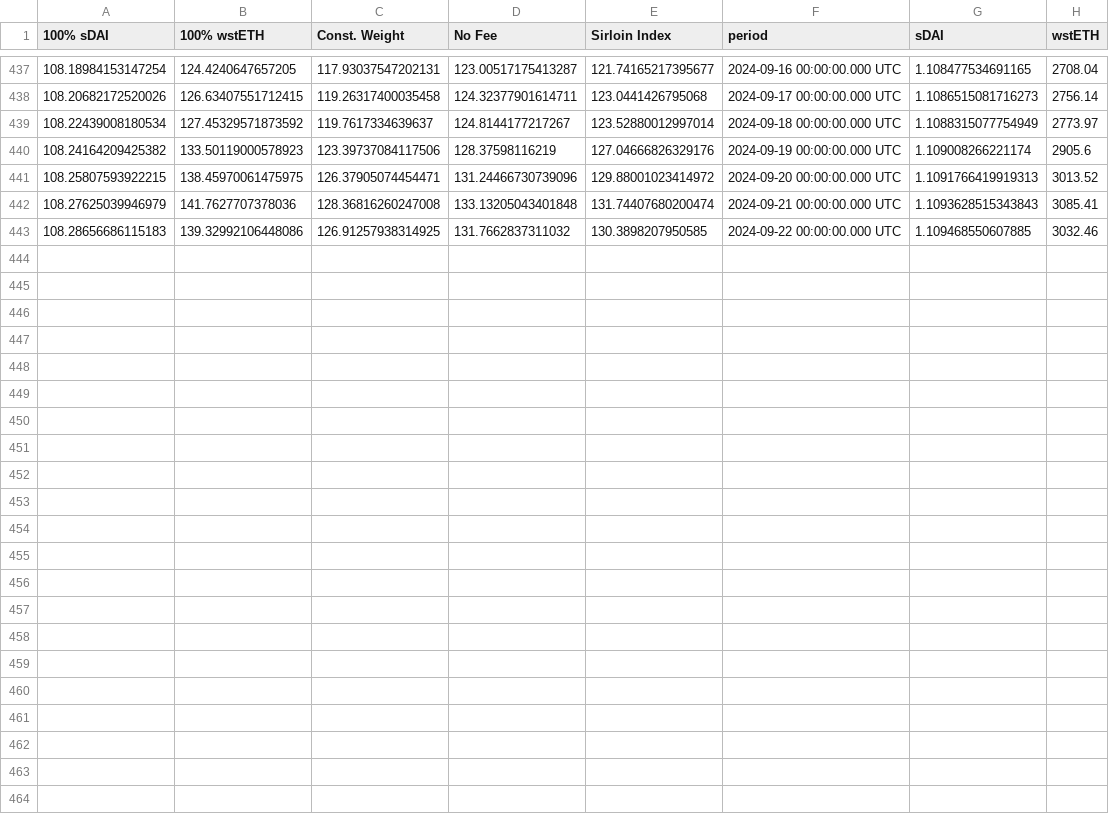
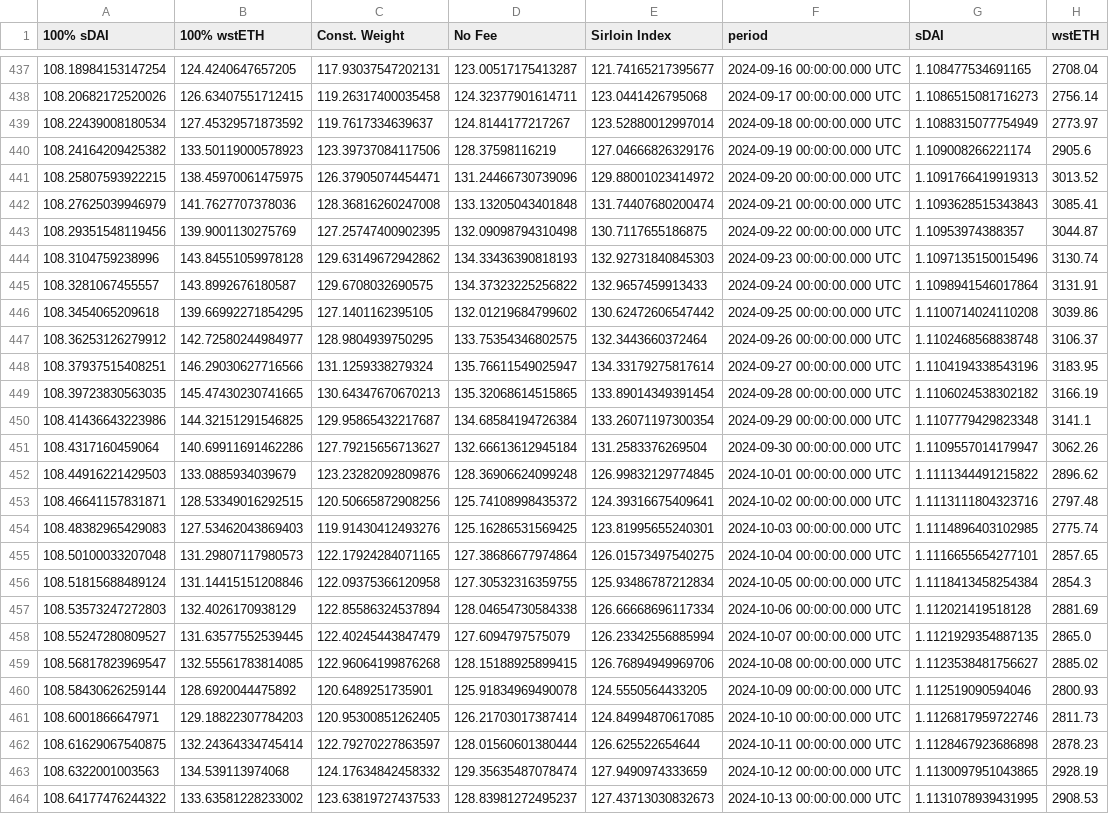
Before and after one commit to robo-advisor-lab/optimizer-dApp, a CSV file: packages/backend/data/sirloin_index.csv, drawn as a sheet; only a part is shown, gaps mark what is left out; removed rows and columns are numbered as before the commit, all else as after; the diff names each change by its address in the sheet, - before the commit and + after, or states it on an @@ line.

```diff
--- a/packages/backend/data/sirloin_index.csv
+++ b/packages/backend/data/sirloin_index.csv
-row 443: 108.28656686115183 | 139.32992106448086 | 126.91257938314925 | 131.7662837311032 | 130.3898207950585 | 2024-09-22 00:00:00.000 UTC | 1.109468550607885 | 3032.46
+row 443: 108.29351548119456 | 139.9001130275769 | 127.25747400902395 | 132.09098794310498 | 130.7117655186875 | 2024-09-22 00:00:00.000 UTC | 1.10953974388357 | 3044.87
+row 444: 108.3104759238996 | 143.84551059978128 | 129.63149672942862 | 134.33436390818193 | 132.92731840845303 | 2024-09-23 00:00:00.000 UTC | 1.1097135150015496 | 3130.74
+row 445: 108.3281067455557 | 143.8992676180587 | 129.6708032690575 | 134.37323225256822 | 132.9657459913433 | 2024-09-24 00:00:00.000 UTC | 1.1098941546017864 | 3131.91
+row 446: 108.3454065209618 | 139.66992271854295 | 127.1401162395105 | 132.01219684799602 | 130.62472606547442 | 2024-09-25 00:00:00.000 UTC | 1.1100714024110208 | 3039.86
+row 447: 108.36253126279912 | 142.72580244984977 | 128.9804939750295 | 133.75354346802575 | 132.3443660372464 | 2024-09-26 00:00:00.000 UTC | 1.1102468568838748 | 3106.37
+row 448: 108.37937515408251 | 146.29030627716566 | 131.1259338279324 | 135.76611549025947 | 134.33179275817614 | 2024-09-27 00:00:00.000 UTC | 1.1104194338543196 | 3183.95
+row 449: 108.39723830563035 | 145.47430230741665 | 130.64347670670213 | 135.32068614515865 | 133.89014349391454 | 2024-09-28 00:00:00.000 UTC | 1.1106024538302182 | 3166.19
+row 450: 108.41436643223986 | 144.32151291546825 | 129.95865432217687 | 134.68584194726384 | 133.26071197300354 | 2024-09-29 00:00:00.000 UTC | 1.1107779429823348 | 3141.1
+row 451: 108.4317160459064 | 140.69911691462286 | 127.79215656713627 | 132.66613612945184 | 131.2583376269504 | 2024-09-30 00:00:00.000 UTC | 1.1109557014179947 | 3062.26
+row 452: 108.44916221429503 | 133.0885934039679 | 123.23282092809876 | 128.36906624099248 | 126.99832129774845 | 2024-10-01 00:00:00.000 UTC | 1.1111344491215822 | 2896.62
+row 453: 108.46641157831871 | 128.53349016292515 | 120.50665872908256 | 125.74108998435372 | 124.39316675409641 | 2024-10-02 00:00:00.000 UTC | 1.1113111804323716 | 2797.48
+row 454: 108.48382965429083 | 127.53462043869403 | 119.91430412493276 | 125.16286531569425 | 123.81995655240301 | 2024-10-03 00:00:00.000 UTC | 1.1114896403102985 | 2775.74
+row 455: 108.50100033207048 | 131.29807117980573 | 122.17924284071165 | 127.38686677974864 | 126.01573497540275 | 2024-10-04 00:00:00.000 UTC | 1.1116655654277101 | 2857.65
+row 456: 108.51815688489124 | 131.14415151208846 | 122.09375366120958 | 127.30532316359755 | 125.93486787212834 | 2024-10-05 00:00:00.000 UTC | 1.1118413458254384 | 2854.3
+row 457: 108.53573247272803 | 132.4026170938129 | 122.85586324537894 | 128.04654730584338 | 126.66668696117334 | 2024-10-06 00:00:00.000 UTC | 1.112021419518128 | 2881.69
+row 458: 108.55247280809527 | 131.63577552539445 | 122.40245443847479 | 127.6094797575079 | 126.23342556885994 | 2024-10-07 00:00:00.000 UTC | 1.1121929354887135 | 2865.0
+row 459: 108.56817823969547 | 132.55561783814085 | 122.96064199876268 | 128.15188925899415 | 126.76894949969706 | 2024-10-08 00:00:00.000 UTC | 1.1123538481756627 | 2885.02
+row 460: 108.58430626259144 | 128.6920044475892 | 120.6489251735901 | 125.91834969490078 | 124.5550564433205 | 2024-10-09 00:00:00.000 UTC | 1.112519090594046 | 2800.93
+row 461: 108.6001866647971 | 129.18822307784203 | 120.95300851262405 | 126.21703017387414 | 124.84994870617085 | 2024-10-10 00:00:00.000 UTC | 1.1126817959722746 | 2811.73
+row 462: 108.61629067540875 | 132.24364334745414 | 122.79270227863597 | 128.01560601380444 | 126.625522654644 | 2024-10-11 00:00:00.000 UTC | 1.1128467923686898 | 2878.23
+row 463: 108.6322001003563 | 134.539113974068 | 124.17634842458332 | 129.35635487078474 | 127.9490974333659 | 2024-10-12 00:00:00.000 UTC | 1.1130097951043865 | 2928.19
+row 464: 108.64177476244322 | 133.63581228233002 | 123.63819727437533 | 128.83981272495237 | 127.43713030832673 | 2024-10-13 00:00:00.000 UTC | 1.1131078939431995 | 2908.53
```
Also changed, not shown: 4 other files.
